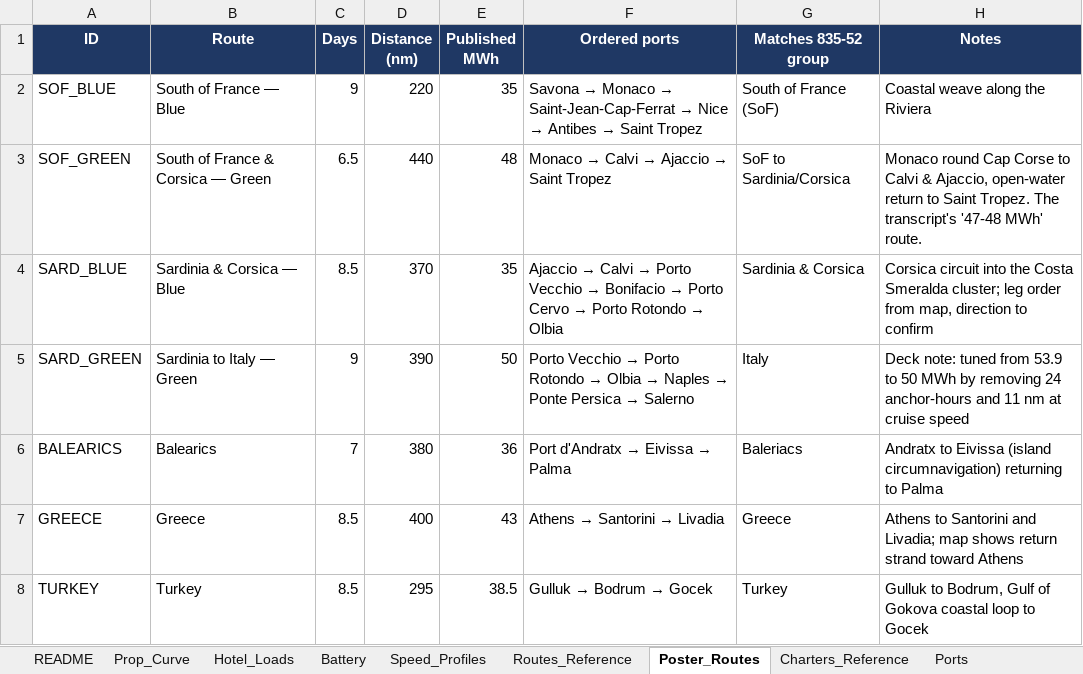
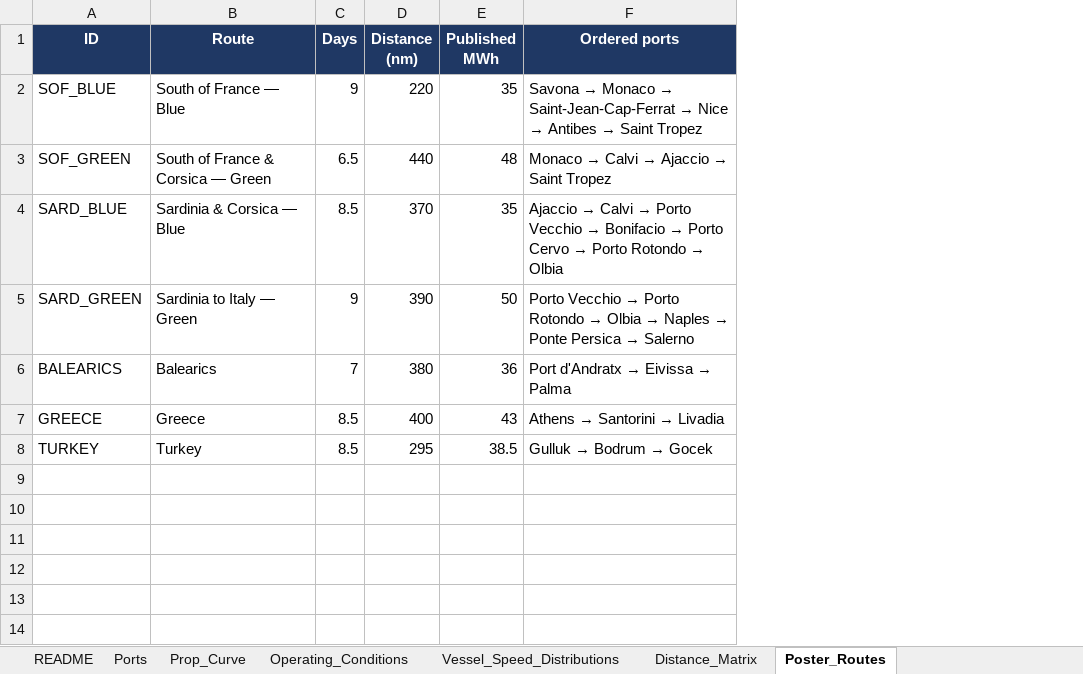
Before and after one commit to 9DotPuzzle/LEIP, an Excel workbook: LEIP_game_data.xlsx, sheet Poster_Routes, drawn as a sheet; values as stored, in another font and other column widths than the file's, no borders; the diff names each change by its address in the sheet, - before the commit and + after, or states it on an @@ line.

```diff
--- a/LEIP_game_data.xlsx (sheet Poster_Routes)
+++ b/LEIP_game_data.xlsx (sheet Poster_Routes)
-sheet tab: Battery
+sheet tab: Operating_Conditions
-sheet tab: Speed_Profiles
+sheet tab: Vessel_Speed_Distributions
-sheet tab: Routes_Reference
+sheet tab: Distance_Matrix
-sheet tab: Hotel_Loads
-sheet tab: Charters_Reference
@@ sheet tab order changed: README | Ports | Prop_Curve | Operating_Conditions | Vessel_Speed_Distributions | Distance_Matrix | Poster_Routes @@
-column G (Matches 835-52 group), rows 2-8: South of France (SoF) | SoF to Sardinia/Corsica | Sardinia & Corsica | Italy | Baleriacs | Greece | Turkey
-column H (Notes), rows 2-8: Coastal weave along the Riviera | Monaco round Cap Corse to Calvi & Ajaccio, open-water return to Saint Tropez. The transcript's '47-48 MWh' route. | Corsica circuit into the Costa Smeralda cluster; leg order from map, direction to confirm | Deck note: tuned from 53.9 to 50 MWh by removing 24 anchor-hours and 11 nm at cruise speed | Andratx to Eivissa (island circumnavigation) returning to Palma | Athens to Santorini and Livadia; map shows return strand toward Athens | Gulluk to Bodrum, Gulf of Gokova coastal loop to Gocek
```
Also changed, not shown: sheet Distance_Matrix, sheet Vessel_Speed_Distributions, sheet Ports, sheet Operating_Conditions, sheet Prop_Curve, sheet README, 1 other file.
